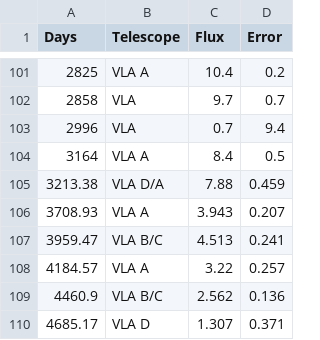
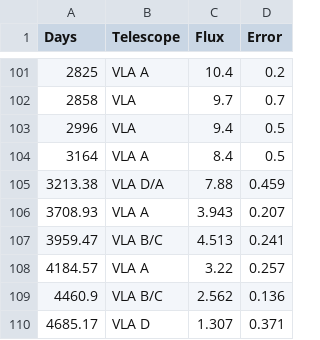
Before and after one commit to Camachoadri/JAEICU2024, a CSV file: Supernova SN1993J/Data/Datos SuperNova - 3.6_cm.csv, drawn as a sheet; only a part is shown, gaps mark what is left out.

```diff
--- a/Supernova SN1993J/Data/Datos SuperNova - 3.6_cm.csv
+++ b/Supernova SN1993J/Data/Datos SuperNova - 3.6_cm.csv
@@ -102,3 +102,3 @@ Days,Telescope,Flux,Error
 2858,VLA,9.7,0.7
-2996,VLA,0.7,9.4
+2996,VLA,9.4,0.5
 3164,VLA A ,8.4,0.5
```
Also changed, not shown: 1 other file.
